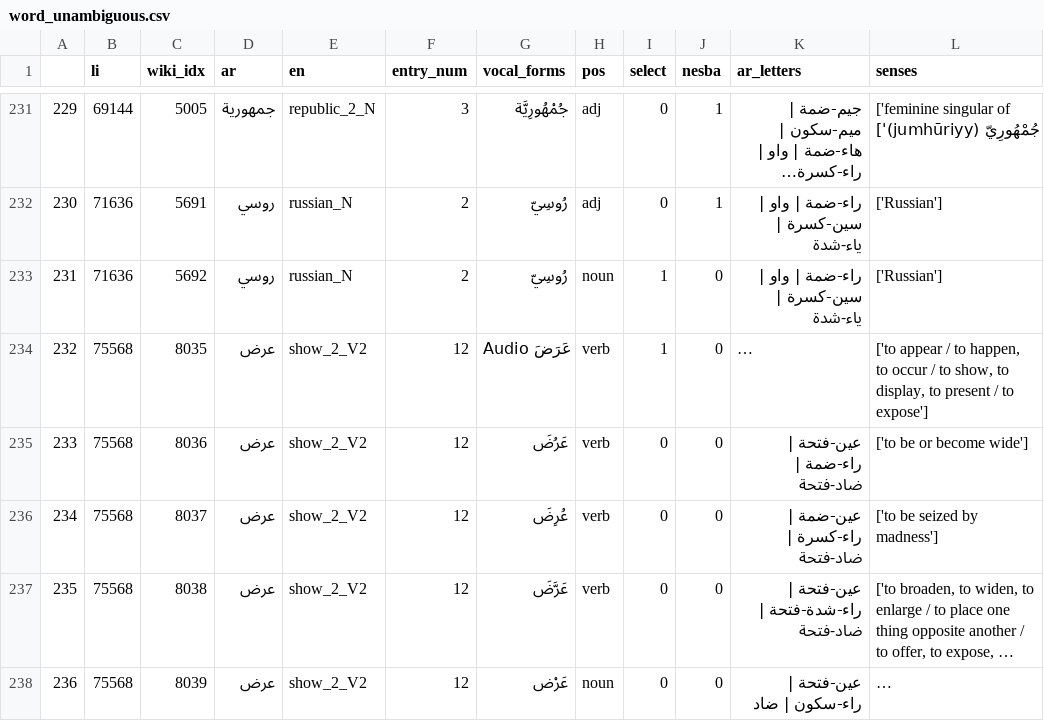
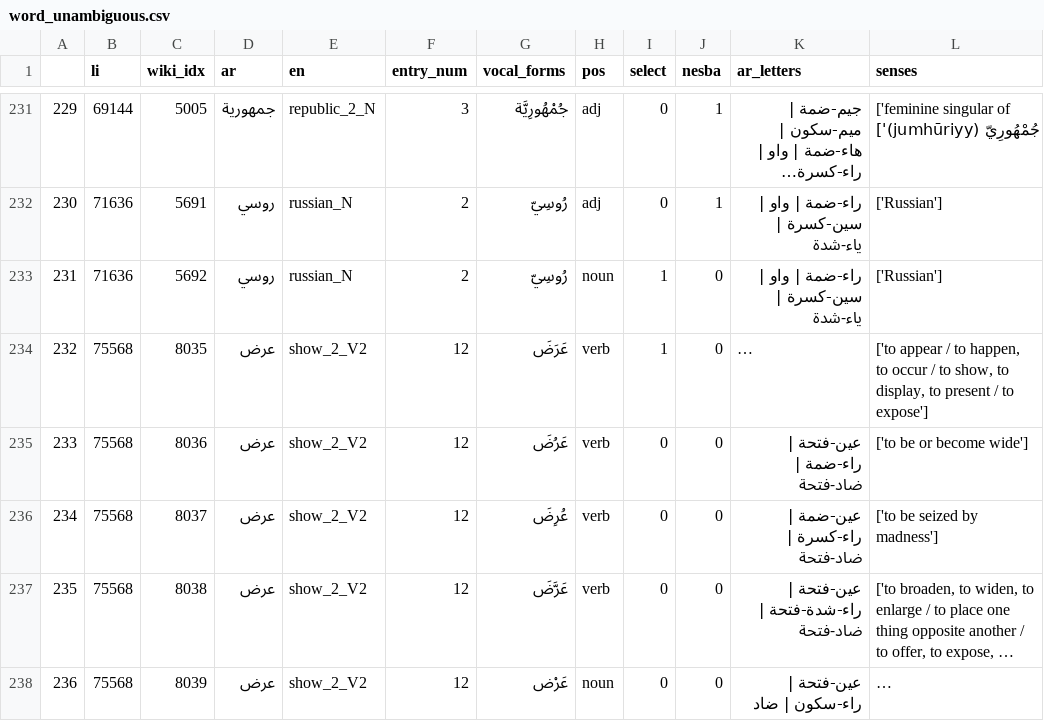
Before and after one commit to zarzouram/MLT_Thesis, a CSV file: data/interim/word_unambiguous.csv, drawn as a sheet; only a part is shown, gaps mark what is left out; long unchanged cells end in …; the diff names each change by its address in the sheet, - before the commit and + after, or states it on an @@ line.

```diff
--- a/data/interim/word_unambiguous.csv
+++ b/data/interim/word_unambiguous.csv
-G234 (vocal_forms): Audio عَرَضَ
+G234 (vocal_forms): عَرَضَ
```
Also changed, not shown: 8 other files.
